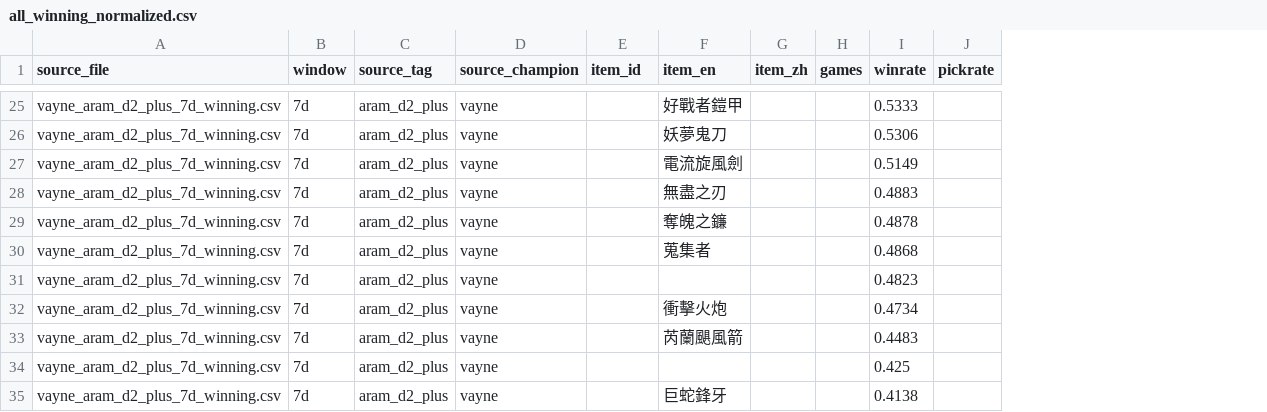
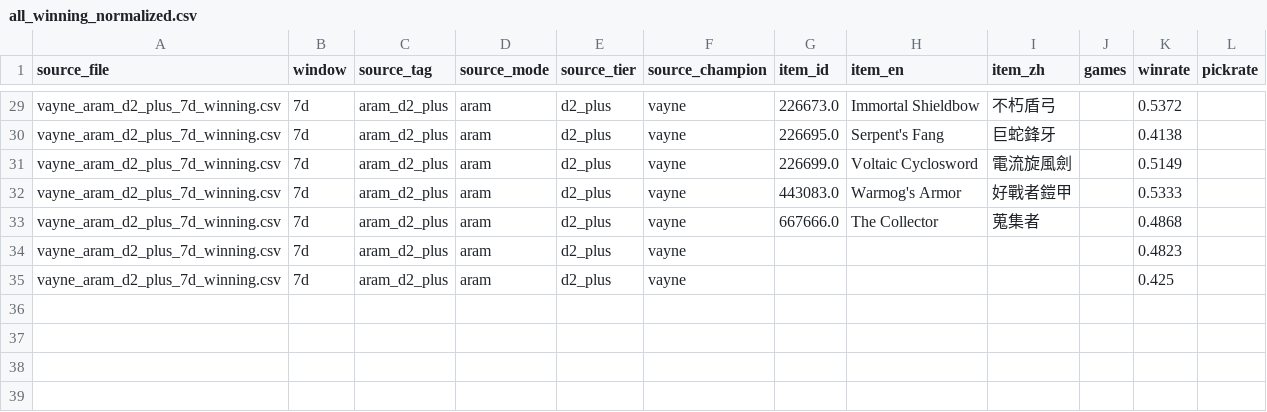
Before and after one commit to CydemExsit/lol-build-assistant, a CSV file: data/processed/all_winning_normalized.csv, drawn as a sheet; only a part is shown, gaps mark what is left out; removed rows and columns are numbered as before the commit, all else as after; the diff covers the shown part only; the diff names each change by its address in the sheet, - before the commit and + after, or states it on an @@ line.

Commit message:
item missing

```diff
--- a/data/processed/all_winning_normalized.csv
+++ b/data/processed/all_winning_normalized.csv
+column D (source_mode), rows 29-35: all aram
+column E (source_tier), rows 29-35: all d2_plus
+column H (item_en), rows 29-33: Immortal Shieldbow | Serpent's Fang | Voltaic Cyclosword | Warmog's Armor | The Collector
-column G (item_zh), empty
-I1: item_en
+I1: item_zh
-G29 (item_id): (empty)
+G29 (item_id): 226673.0
-I29 (item_zh): 好戰者鎧甲
+I29 (item_zh): 不朽盾弓
-K29 (winrate): 0.5333
+K29 (winrate): 0.5372
-G30 (item_id): (empty)
+G30 (item_id): 226695.0
-I30 (item_zh): 妖夢鬼刀
+I30 (item_zh): 巨蛇鋒牙
-K30 (winrate): 0.5306
+K30 (winrate): 0.4138
-G31 (item_id): (empty)
+G31 (item_id): 226699.0
-G32 (item_id): (empty)
+G32 (item_id): 443083.0
-I32 (item_zh): 無盡之刃
+I32 (item_zh): 好戰者鎧甲
-K32 (winrate): 0.4883
+K32 (winrate): 0.5333
-row 29: vayne_aram_d2_plus_7d_winning.csv | 7d | aram_d2_plus | vayne |  | 奪魄之鐮 |  |  | 0.4878
-G33 (item_id): (empty)
+G33 (item_id): 667666.0
-row 32: vayne_aram_d2_plus_7d_winning.csv | 7d | aram_d2_plus | vayne |  | 衝擊火炮 |  |  | 0.4734
-row 33: vayne_aram_d2_plus_7d_winning.csv | 7d | aram_d2_plus | vayne |  | 芮蘭颶風箭 |  |  | 0.4483
-row 35: vayne_aram_d2_plus_7d_winning.csv | 7d | aram_d2_plus | vayne |  | 巨蛇鋒牙 |  |  | 0.4138
```
Also changed, not shown: 5 added rows, 1 removed row and 56 edited cells elsewhere in this file, data/processed/vayne/winning_normalized.csv, 10 other files.
